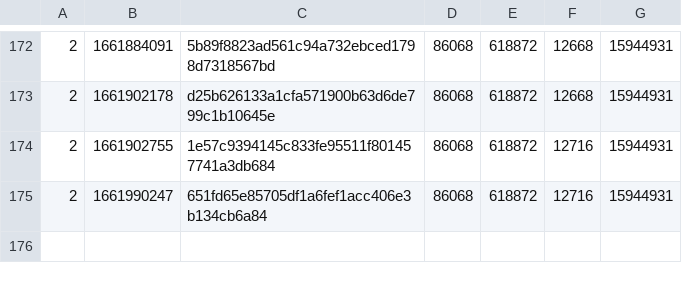
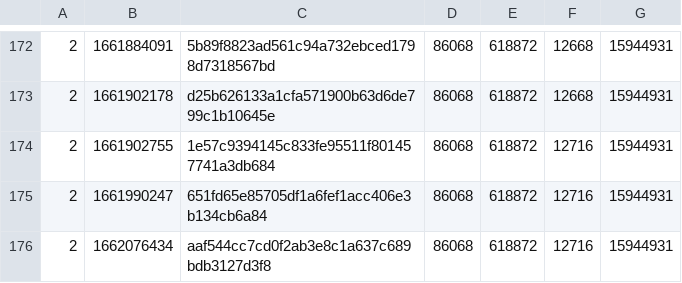
Before and after one commit to SAT-R/sa2, a CSV file: reports/progress-sa2-nonmatching.csv, drawn as a sheet; only a part is shown, gaps mark what is left out.

```diff
--- a/reports/progress-sa2-nonmatching.csv
+++ b/reports/progress-sa2-nonmatching.csv
@@ -175 +175,2 @@
 2,1661990247,651fd65e85705df1a6fef1acc406e3b134cb6a84,86068,618872,12716,15944931
+2,1662076434,aaf544cc7cd0f2ab3e8c1a637c689bdb3127d3f8,86068,618872,12716,15944931
```
Also changed, not shown: reports/progress-sa2-matching.csv.
